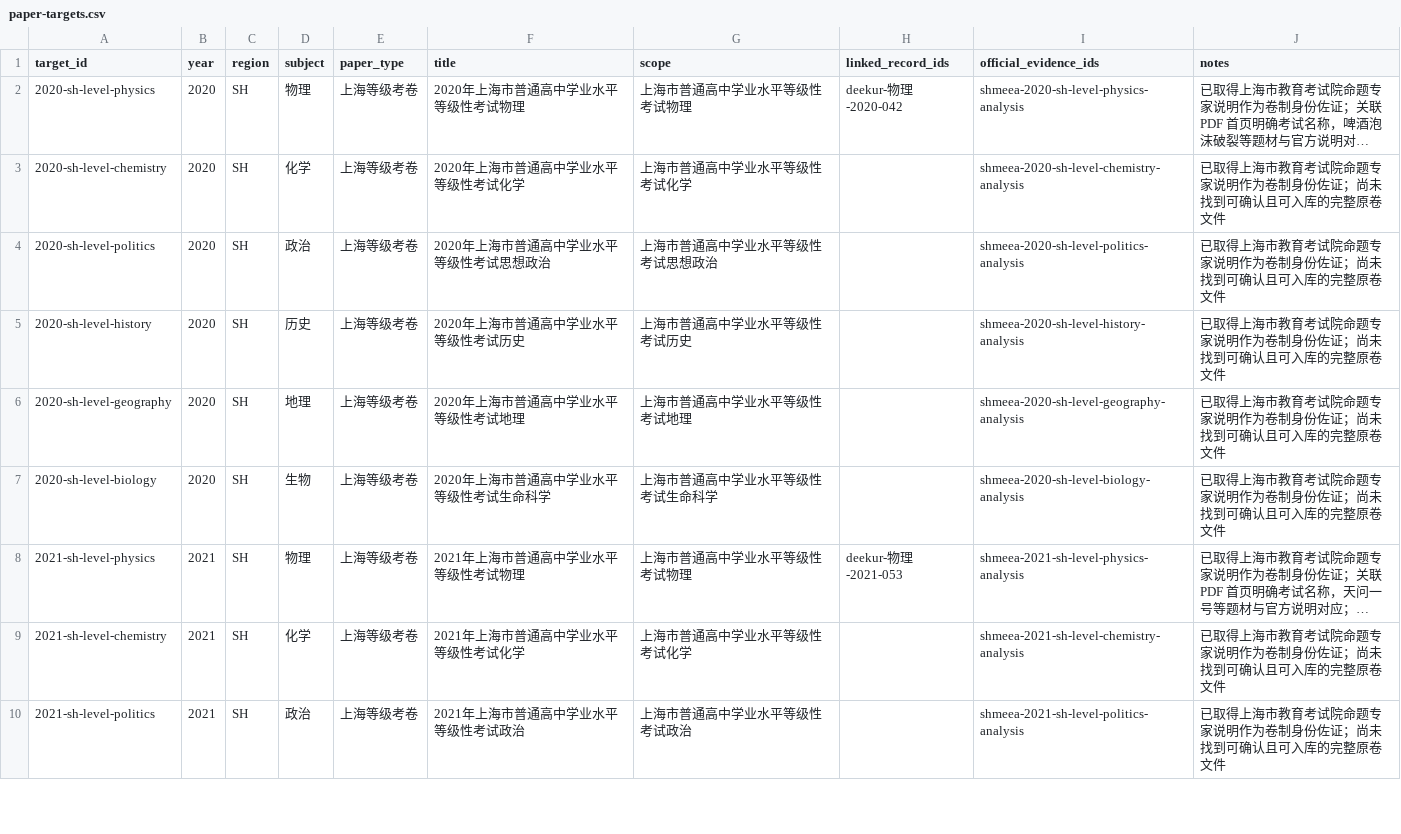
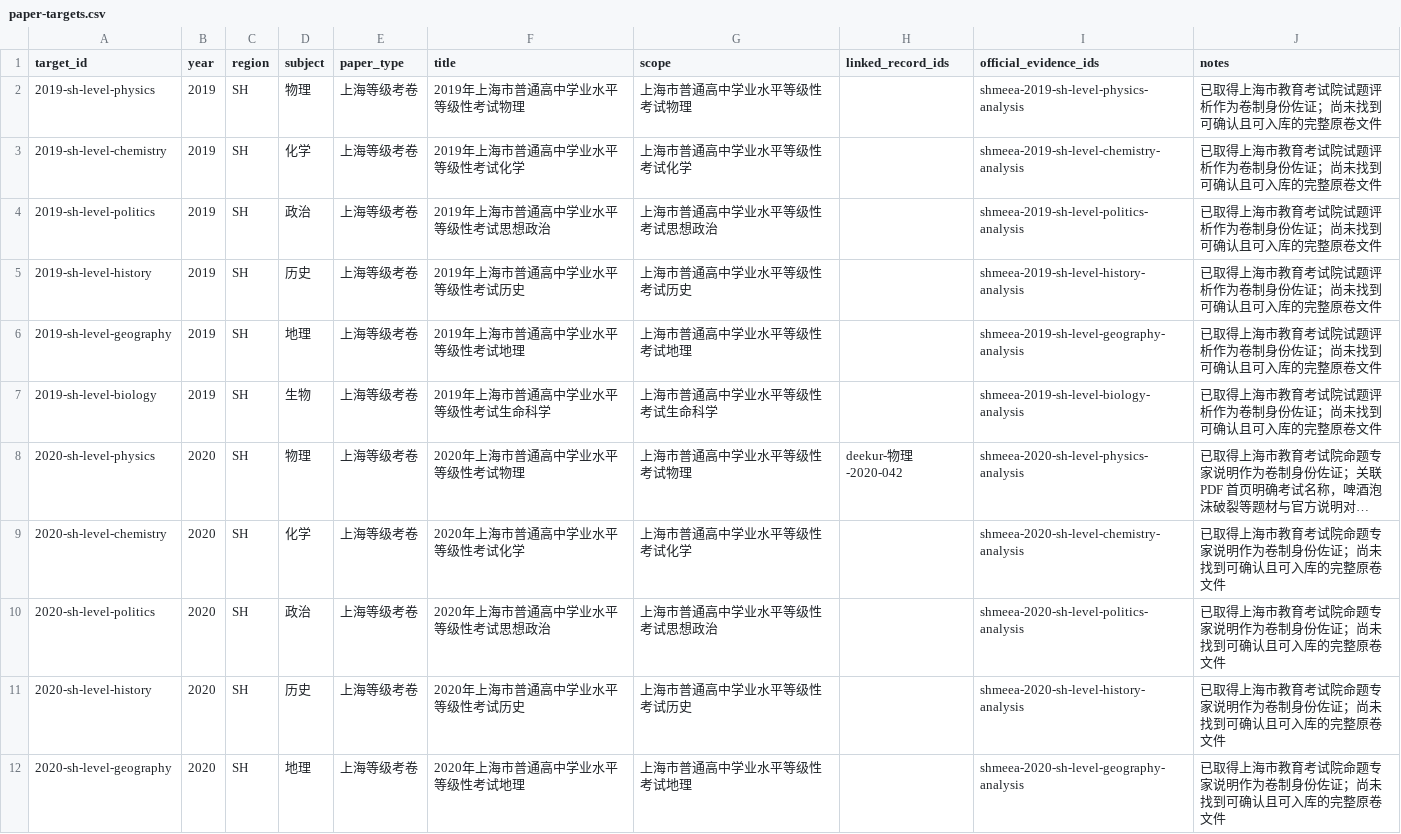
Before and after one commit to qingshuo/China-Gaokao-Papers-Collection, a CSV file: data/paper-targets.csv, drawn as a sheet; only a part is shown; the shorter side is filled out with more unchanged rows; long unchanged cells end in …; the diff names each change by its address in the sheet, - before the commit and + after, or states it on an @@ line.

```diff
--- a/data/paper-targets.csv
+++ b/data/paper-targets.csv
+row 2: 2019-sh-level-physics | 2019 | SH | 物理 | 上海等级考卷 | 2019年上海市普通高中学业水平等级性考试物理 | 上海市普通高中学业水平等级性考试物理 |  | shmeea-2019-sh-level-physics-analysis | 已取得上海市教育考试院试题评析作为卷制身份佐证；尚未找到可确认且可入库的完整原卷文件
+row 3: 2019-sh-level-chemistry | 2019 | SH | 化学 | 上海等级考卷 | 2019年上海市普通高中学业水平等级性考试化学 | 上海市普通高中学业水平等级性考试化学 |  | shmeea-2019-sh-level-chemistry-analysis | 已取得上海市教育考试院试题评析作为卷制身份佐证；尚未找到可确认且可入库的完整原卷文件
+row 4: 2019-sh-level-politics | 2019 | SH | 政治 | 上海等级考卷 | 2019年上海市普通高中学业水平等级性考试思想政治 | 上海市普通高中学业水平等级性考试思想政治 |  | shmeea-2019-sh-level-politics-analysis | 已取得上海市教育考试院试题评析作为卷制身份佐证；尚未找到可确认且可入库的完整原卷文件
+row 5: 2019-sh-level-history | 2019 | SH | 历史 | 上海等级考卷 | 2019年上海市普通高中学业水平等级性考试历史 | 上海市普通高中学业水平等级性考试历史 |  | shmeea-2019-sh-level-history-analysis | 已取得上海市教育考试院试题评析作为卷制身份佐证；尚未找到可确认且可入库的完整原卷文件
+row 6: 2019-sh-level-geography | 2019 | SH | 地理 | 上海等级考卷 | 2019年上海市普通高中学业水平等级性考试地理 | 上海市普通高中学业水平等级性考试地理 |  | shmeea-2019-sh-level-geography-analysis | 已取得上海市教育考试院试题评析作为卷制身份佐证；尚未找到可确认且可入库的完整原卷文件
+row 7: 2019-sh-level-biology | 2019 | SH | 生物 | 上海等级考卷 | 2019年上海市普通高中学业水平等级性考试生命科学 | 上海市普通高中学业水平等级性考试生命科学 |  | shmeea-2019-sh-level-biology-analysis | 已取得上海市教育考试院试题评析作为卷制身份佐证；尚未找到可确认且可入库的完整原卷文件
```
Also changed, not shown: data/target-evidence.csv, 2 other files.
